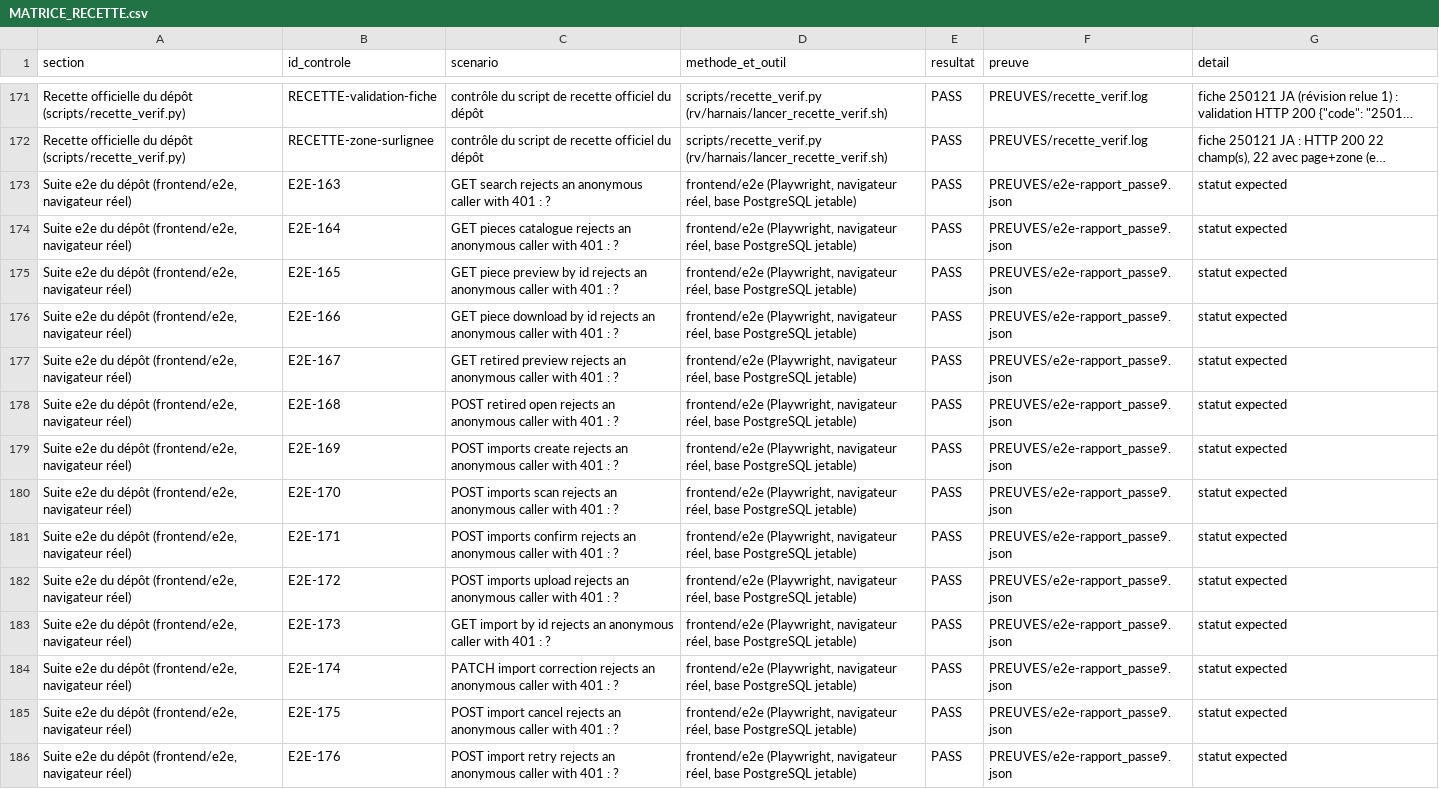
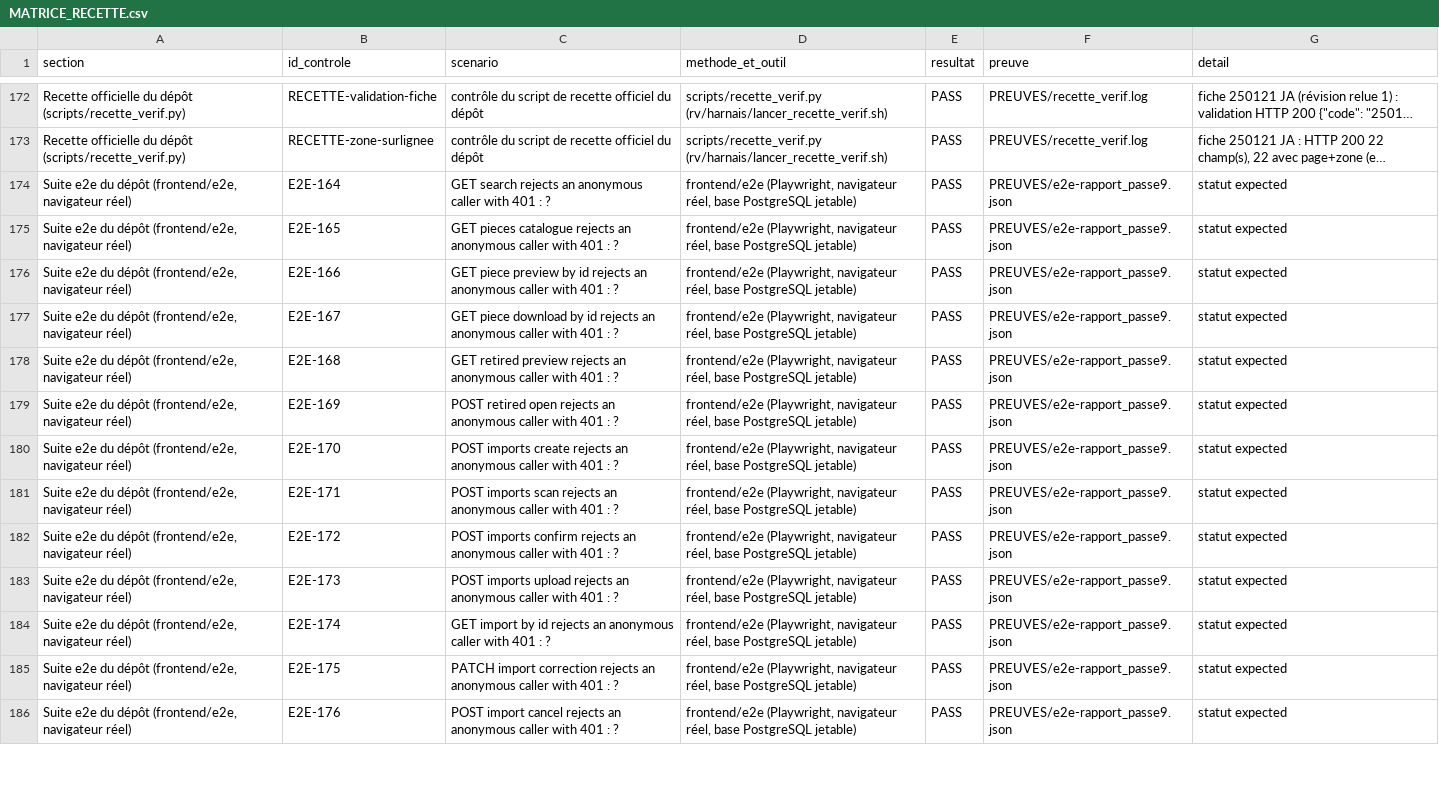
Before and after one commit to Ilyes-Neguir/SEAMTECH-search, a CSV file: deliverables/recette-virtuelle/MATRICE_RECETTE.csv, drawn as a sheet; only a part is shown, gaps mark what is left out; long unchanged cells end in …; removed rows and columns are numbered as before the commit, all else as after; the diff covers the shown part only; the diff names each change by its address in the sheet, - before the commit and + after, or states it on an @@ line.

Commit message:
Renforcement du dossier de recette : restauration complète indépendante, drag-and-drop de bout en bout et traçabilité de l'authentification
- P9.2 : Restauration complète indépendante (base PG, originaux locaux, objets S3)
  avec source originale rendue inaccessible et vérification connexion, recherche,
  historique et téléchargements avec SHA-256 (PREUVES/restauration_complete_independante.json)
- C2 : Parcours de dépôt représentatif suivi jusqu'au résultat terminal (completed),
  téléchargement et comparaison SHA-256 des fichiers déposés, rejet de collision 409
  (PREUVES/import_drag_drop_complet.json)
- A7 : Rejeu du changement de mot de passe imposé sur compte neuf dédié
  (PREUVES/changement_mot_de_passe_compte_neuf.json)
- PV et matrice mis à jour : 245 contrôles consolidés (235 PASS / 2 FAIL / 8 non exécutés)
  avec clarification formelle sur le stockage local des dépôts et le statut de la réparation
  des copies dans l'environnement de recette.

Co-authored-by: arena-agent <297053741+arena-agent@users.noreply.github.com>

```diff
--- a/deliverables/recette-virtuelle/MATRICE_RECETTE.csv
+++ b/deliverables/recette-virtuelle/MATRICE_RECETTE.csv
-row 173: Suite e2e du dépôt (frontend/e2e, navigateur réel) | E2E-163 | GET search rejects an anonymous caller with 401 : ? | frontend/e2e (Playwright, navigateur réel, base PostgreSQL jetable) | PASS | PREUVES/e2e-rapport_passe9.json | statut expected
-C174 (scenario): GET pieces catalogue rejects an…
+C174 (scenario): GET search rejects an…
-C175 (scenario): GET piece preview by id rejects an…
+C175 (scenario): GET pieces catalogue rejects an…
-C176 (scenario): GET piece download by id…
+C176 (scenario): GET piece preview by id…
-C177 (scenario): GET retired preview rejects an…
+C177 (scenario): GET piece download by id rejects an…
-C178 (scenario): POST retired open rejects an…
+C178 (scenario): GET retired preview rejects an…
-C179 (scenario): POST imports create rejects an…
+C179 (scenario): POST retired open rejects an…
-C180 (scenario): POST imports scan rejects an…
+C180 (scenario): POST imports create rejects an…
-C181 (scenario): POST imports confirm rejects an…
+C181 (scenario): POST imports scan rejects an…
-C182 (scenario): POST imports upload rejects an…
+C182 (scenario): POST imports confirm rejects an…
-C183 (scenario): GET import by id rejects an…
+C183 (scenario): POST imports upload rejects an…
-C184 (scenario): PATCH import correction rejects an…
+C184 (scenario): GET import by id rejects an…
-C185 (scenario): POST import cancel rejects an…
+C185 (scenario): PATCH import correction rejects an…
-C186 (scenario): POST import retry rejects an…
+C186 (scenario): POST import cancel rejects an…
```
Also changed, not shown: 2 added rows and 55 edited cells elsewhere in this file, 12 other files.
